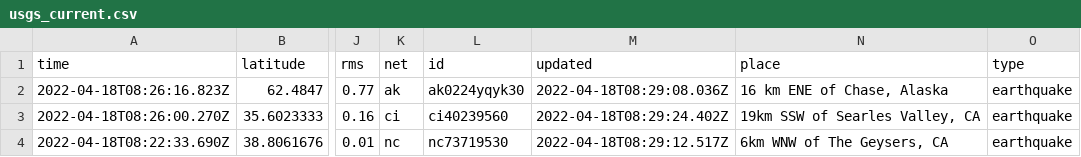
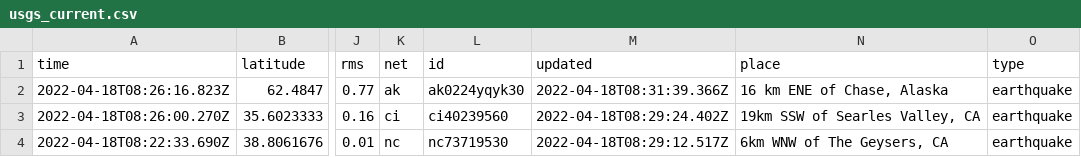
Before and after one commit to AnjDelgado/my-data-robot, a CSV file: usgs_current.csv, drawn as a sheet; only a part is shown, gaps mark what is left out; the diff covers the shown part only; the diff names each change by its address in the sheet, - before the commit and + after, or states it on an @@ line.

```diff
--- a/usgs_current.csv
+++ b/usgs_current.csv
-M2 (updated): 2022-04-18T08:29:08.036Z
+M2 (updated): 2022-04-18T08:31:39.366Z
```
Also changed, not shown: 3 removed rows and 4 edited cells elsewhere in this file.
